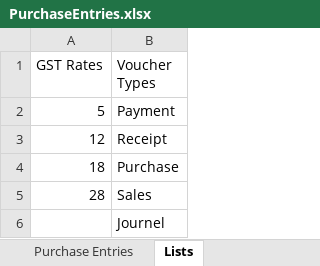
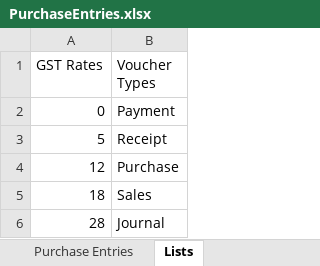
Before and after one commit to Devil7-Softwares/Excel-to-Tally-for-GST, an Excel workbook: GST Tally Helper/Resources/PurchaseEntries.xlsx, sheet Lists, drawn as a sheet; values as stored, in another font and other column widths than the file's, no borders; removed rows and columns are numbered as before the commit, all else as after; the diff names each change by its address in the sheet, - before the commit and + after, or states it on an @@ line.

Commit message:
Update Purchase Entries Excel Template

```diff
--- a/GST Tally Helper/Resources/PurchaseEntries.xlsx (sheet Lists)
+++ b/GST Tally Helper/Resources/PurchaseEntries.xlsx (sheet Lists)
+row 2: 0 | Payment
-B3 (Voucher Types): Payment
+B3 (Voucher Types): Receipt
-B4 (Voucher Types): Receipt
+B4 (Voucher Types): Purchase
-B5 (Voucher Types): Purchase
+B5 (Voucher Types): Sales
-B6 (Voucher Types): Sales
+B6 (Voucher Types): Journal
-row 6:  | Journel
```
